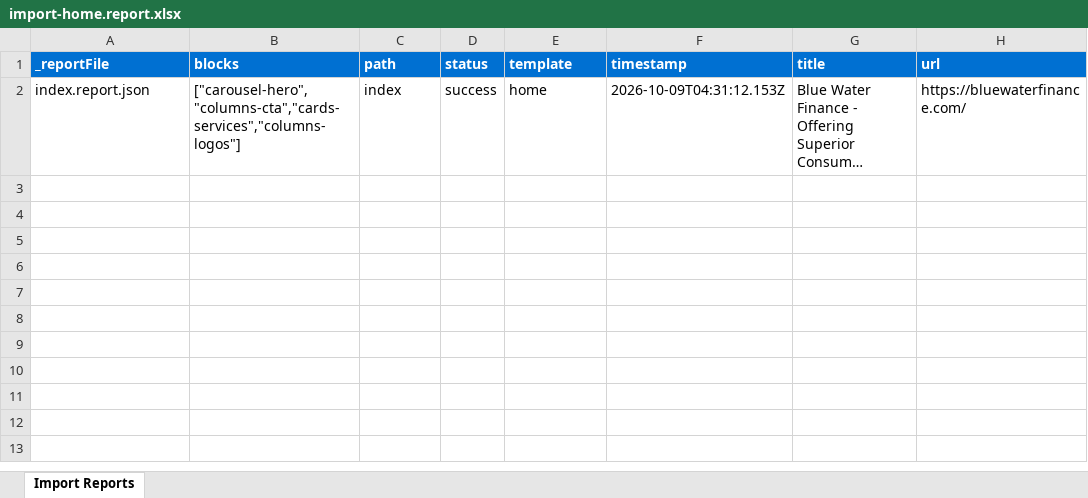
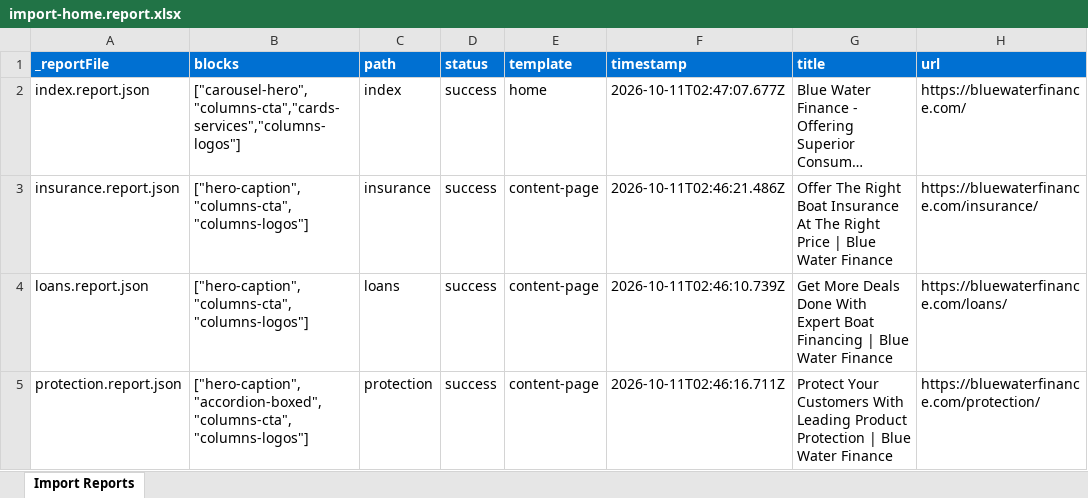
Before and after one commit to ynaka-adobe/bluewaterfinance, an Excel workbook: tools/importer/reports/import-home.report.xlsx, sheet Import Reports, drawn as a sheet; long unchanged cells end in …; values as stored, in another font and other column widths than the file's, no borders; the diff names each change by its address in the sheet, - before the commit and + after, or states it on an @@ line.

Commit message:
Add 4 blocks, update importer
Automated migration updates generated by Experience Modernization Agent.

Changed files: 29

```diff
--- a/tools/importer/reports/import-home.report.xlsx (sheet Import Reports)
+++ b/tools/importer/reports/import-home.report.xlsx (sheet Import Reports)
-F2 (timestamp): 2026-10-09T04:31:12.153Z
+F2 (timestamp): 2026-10-11T02:47:07.677Z
+row 3: insurance.report.json | ["hero-caption","columns-cta","columns-logos"] | insurance | success | content-page | 2026-10-11T02:46:21.486Z | Offer The Right Boat Insurance At The Right Price | Blue Water Finance | https://bluewaterfinance.com/insurance/
+row 4: loans.report.json | ["hero-caption","columns-cta","columns-logos"] | loans | success | content-page | 2026-10-11T02:46:10.739Z | Get More Deals Done With Expert Boat Financing | Blue Water Finance | https://bluewaterfinance.com/loans/
+row 5: protection.report.json | ["hero-caption","accordion-boxed","columns-cta","columns-logos"] | protection | success | content-page | 2026-10-11T02:46:16.711Z | Protect Your Customers With Leading Product Protection | Blue Water Finance | https://bluewaterfinance.com/protection/
```
Also changed, not shown: 28 other files.
